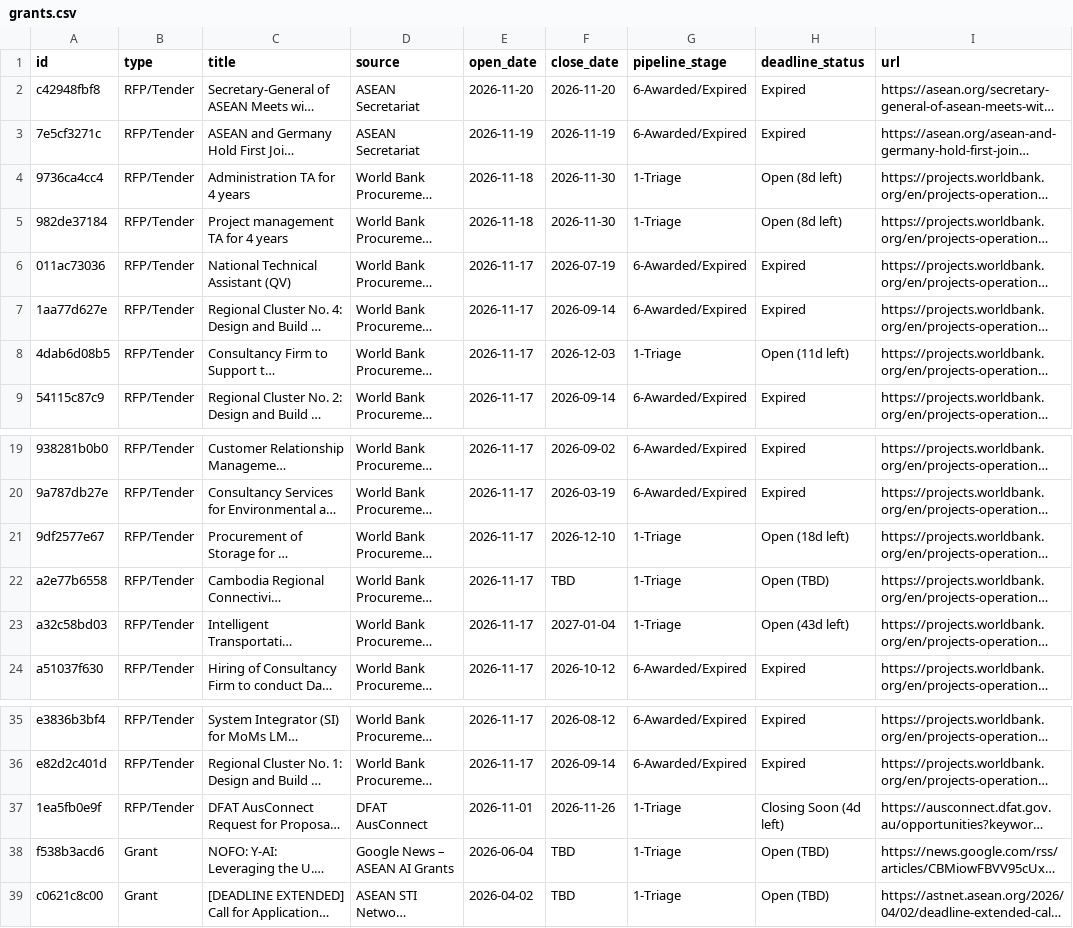
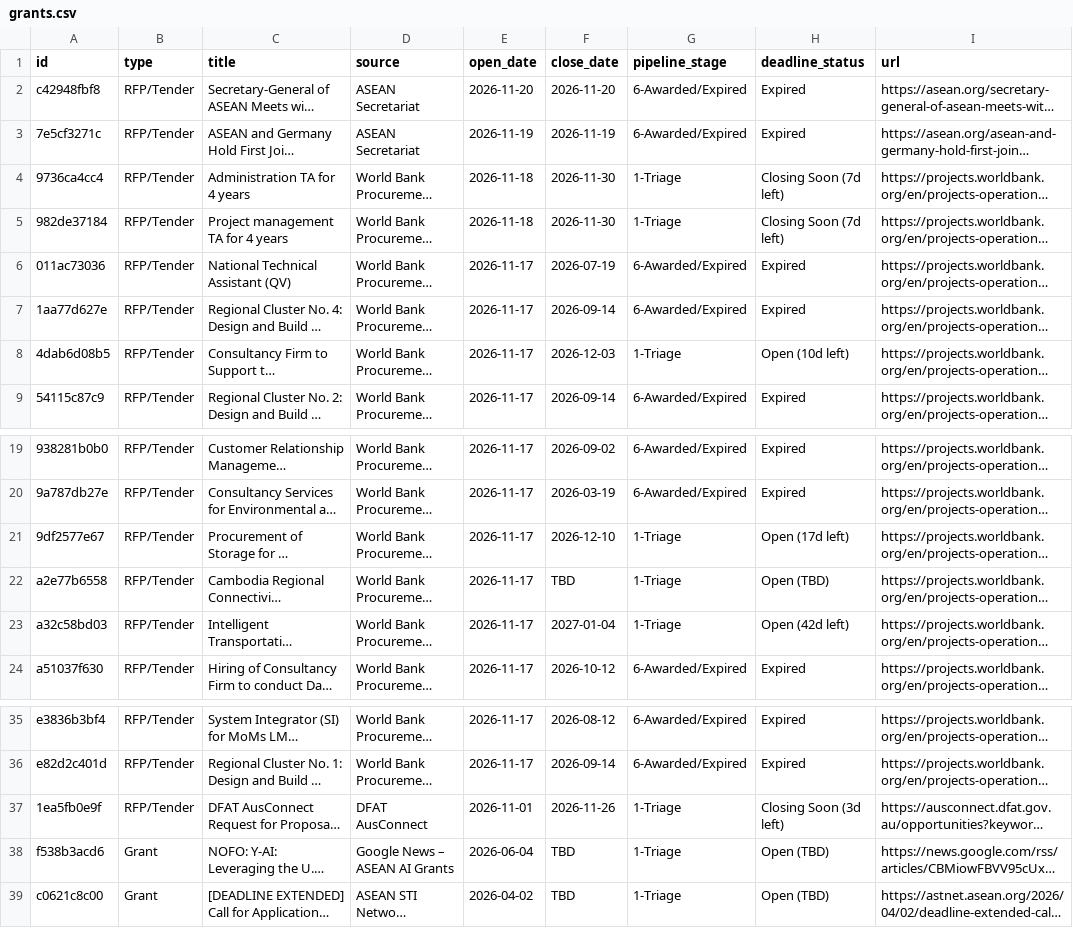
Before and after one commit to NayHtetWin/ASEAN_Digital, a CSV file: data/grants.csv, drawn as a sheet; only a part is shown, gaps mark what is left out; long unchanged cells end in …; the diff names each change by its address in the sheet, - before the commit and + after, or states it on an @@ line.

```diff
--- a/data/grants.csv
+++ b/data/grants.csv
-H4:H5 (deadline_status): Open (8d left)
+H4:H5 (deadline_status): Closing Soon (7d left)
-H8 (deadline_status): Open (11d left)
+H8 (deadline_status): Open (10d left)
-H21 (deadline_status): Open (18d left)
+H21 (deadline_status): Open (17d left)
-H23 (deadline_status): Open (43d left)
+H23 (deadline_status): Open (42d left)
-H37 (deadline_status): Closing Soon (4d left)
+H37 (deadline_status): Closing Soon (3d left)
```
Also changed, not shown: docs/data/grants.csv, 4 other files.
